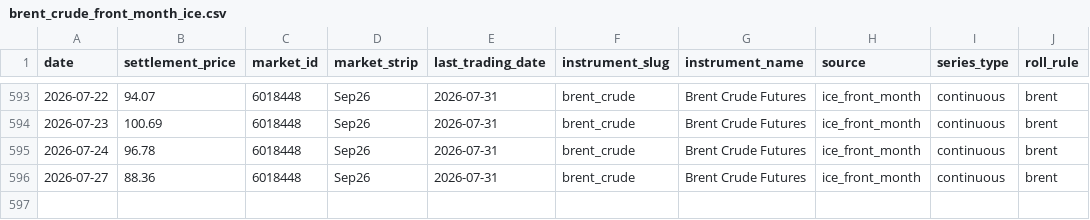
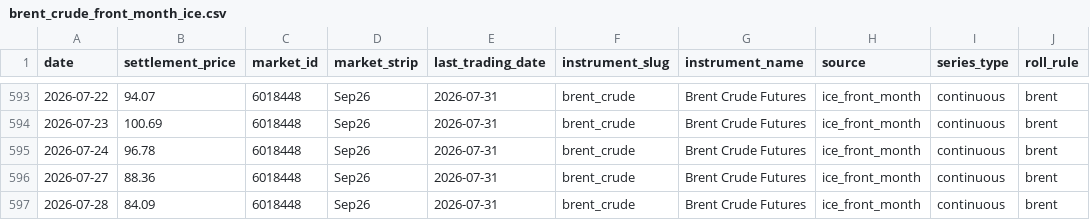
Before and after one commit to em-sig-git/ice-data-tracker, a CSV file: data/derived/brent_crude_front_month_ice.csv, drawn as a sheet; only a part is shown, gaps mark what is left out; the diff names each change by its address in the sheet, - before the commit and + after, or states it on an @@ line.

```diff
--- a/data/derived/brent_crude_front_month_ice.csv
+++ b/data/derived/brent_crude_front_month_ice.csv
+row 597: 2026-07-28 | 84.09 | 6018448 | Sep26 | 2026-07-31 | brent_crude | Brent Crude Futures | ice_front_month | continuous | brent
```
Also changed, not shown: data/derived/low_sulphur_gasoil_front_month_ice.csv, data/historical/brent_crude_historical.csv, 3 other files.
